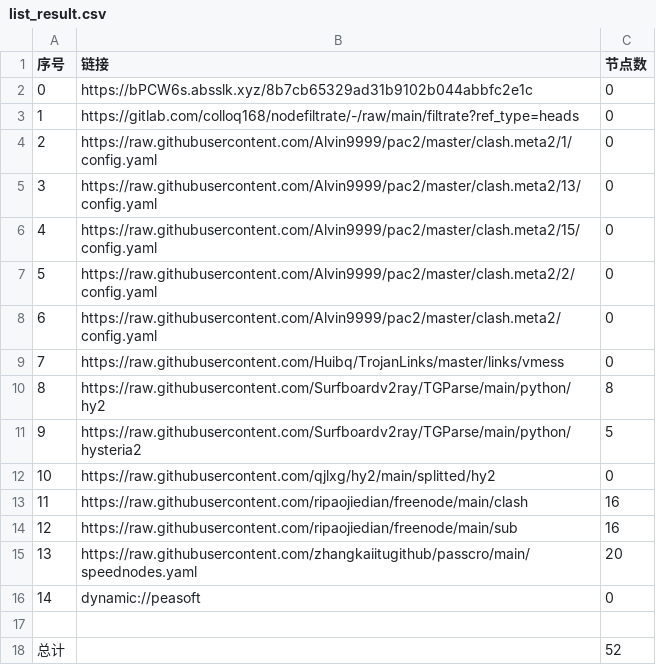
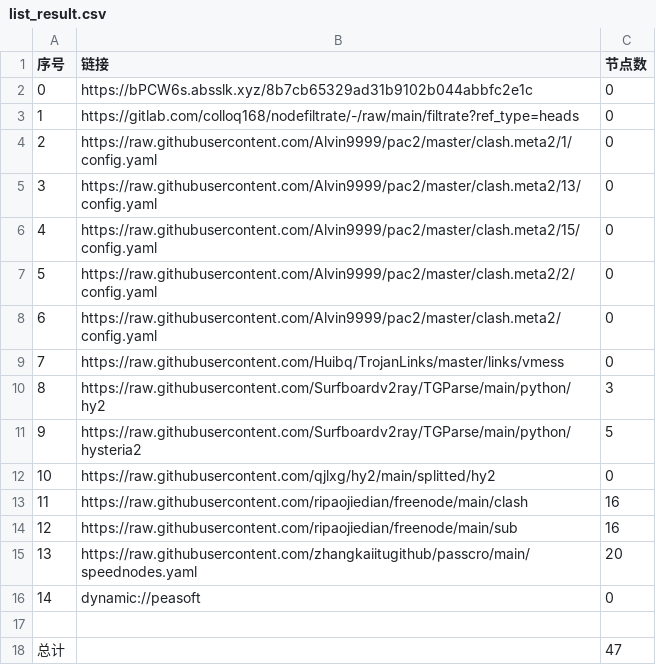
Before and after one commit to shibaobei1/AutoMergePublicNodes--mfjd, a CSV file: list_result.csv, drawn as a sheet.

```diff
--- a/list_result.csv
+++ b/list_result.csv
@@ -9,3 +9,3 @@
 7,https://raw.githubusercontent.com/Huibq/TrojanLinks/master/links/vmess,0
-8,https://raw.githubusercontent.com/Surfboardv2ray/TGParse/main/python/hy2,8
+8,https://raw.githubusercontent.com/Surfboardv2ray/TGParse/main/python/hy2,3
 9,https://raw.githubusercontent.com/Surfboardv2ray/TGParse/main/python/hysteria2,5
@@ -17,2 +17,2 @@
 
-总计,,52
+总计,,47
```
Also changed, not shown: 8 other files.
